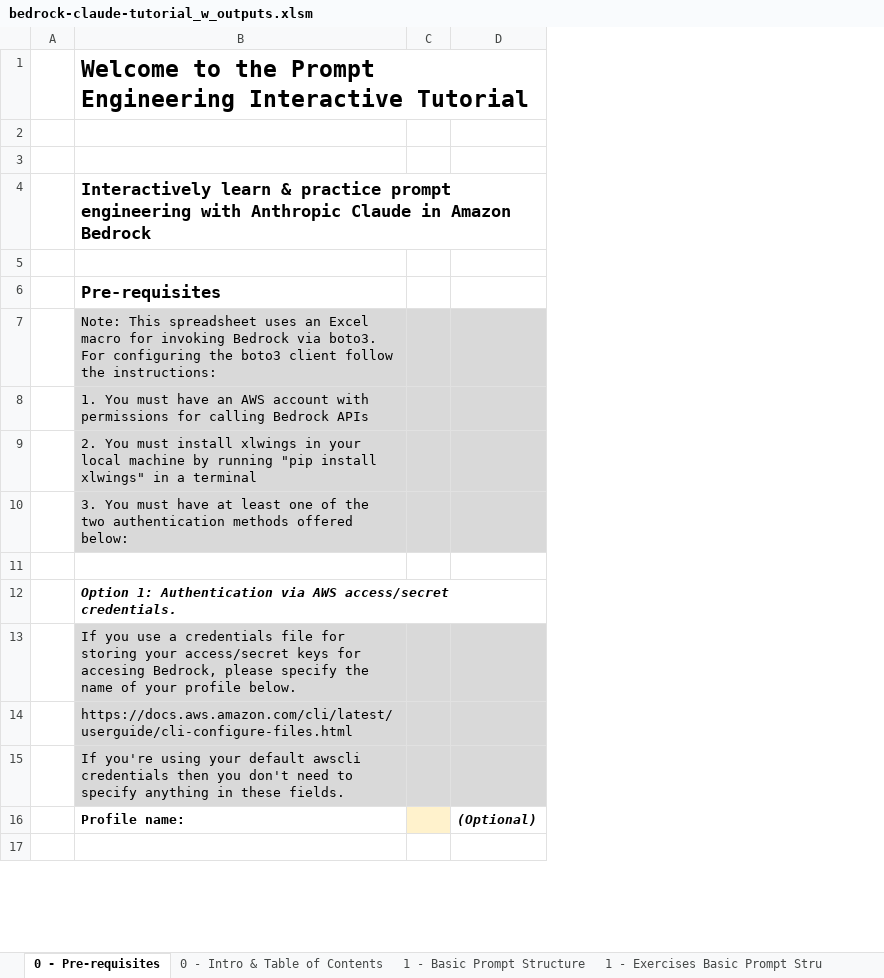
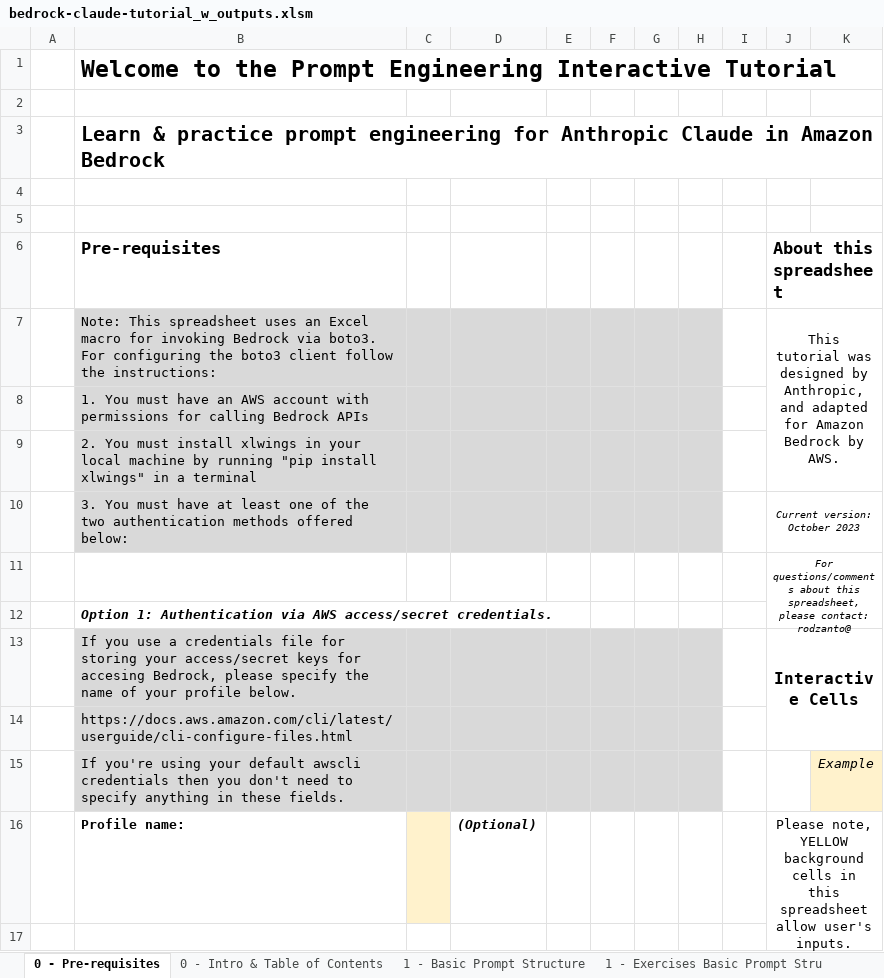
Before and after one commit to aws-samples/amazon-bedrock-prompting, an Excel workbook: bedrock-excel/bedrock-claude-tutorial_w_outputs.xlsm, sheet 0 - Pre-requisites, drawn as a sheet; only a part is shown; values as stored, in another font and other column widths than the file's, no borders; charts and pictures not drawn; removed rows and columns are numbered as before the commit, all else as after; ↵ is a line break in a cell; the diff names each change by its address in the sheet, - before the commit and + after, or states it on an @@ line.

Commit message:
Updating Excels

```diff
--- a/bedrock-excel/bedrock-claude-tutorial_w_outputs.xlsm (sheet 0 - Pre-requisites)
+++ b/bedrock-excel/bedrock-claude-tutorial_w_outputs.xlsm (sheet 0 - Pre-requisites)
+column E, empty
+column F, empty
+column G, empty
+column H, empty
+column I, empty
+column J (About this spreadsheet), rows 7-16: This tutorial was designed by Anthropic, ↵ and adapted for Amazon Bedrock by AWS. |  |  | Current version: October 2023 | For questions/comments about this spreadsheet, ↵ please contact: rodzanto@ |  | Interactive Cells |  |  | Please note, YELLOW background cells in this spreadsheet allow user's inputs. ↵ All other cells are read-only.
+column K, row 15: Example
+row 3:  | Learn & practice prompt engineering for Anthropic Claude in Amazon Bedrock
-row 4:  | Interactively learn & practice prompt engineering with Anthropic Claude in Amazon Bedrock
```
Also changed, not shown: bedrock-excel/bedrock-claude-tutorial.xlsm.
